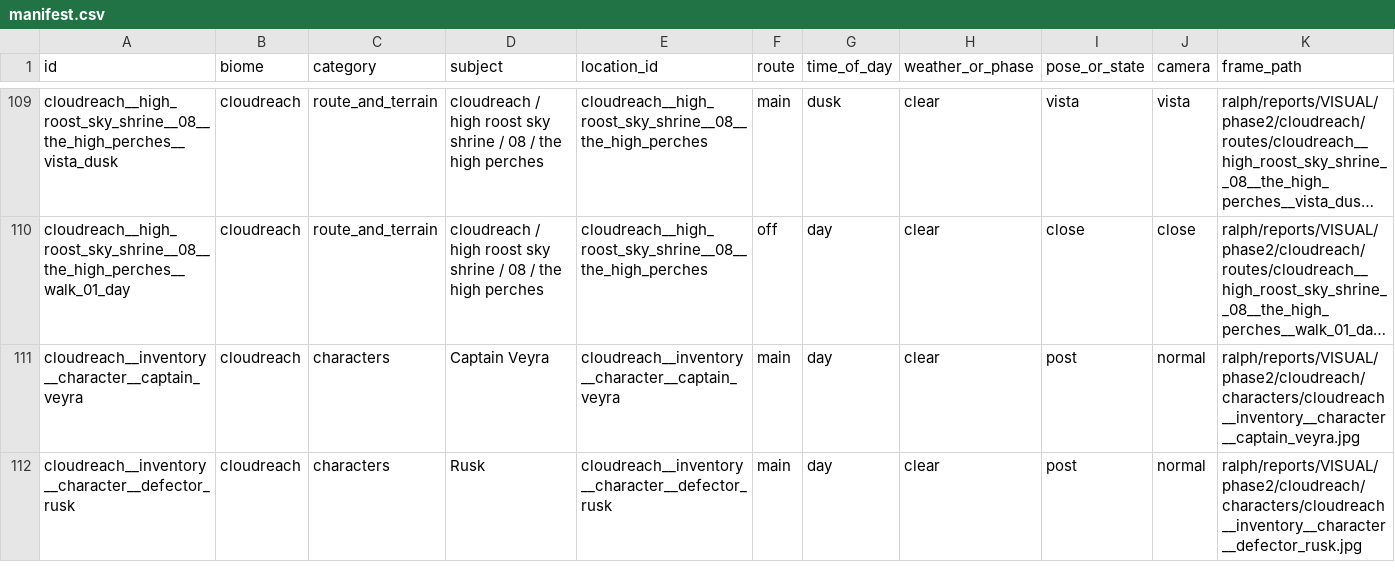
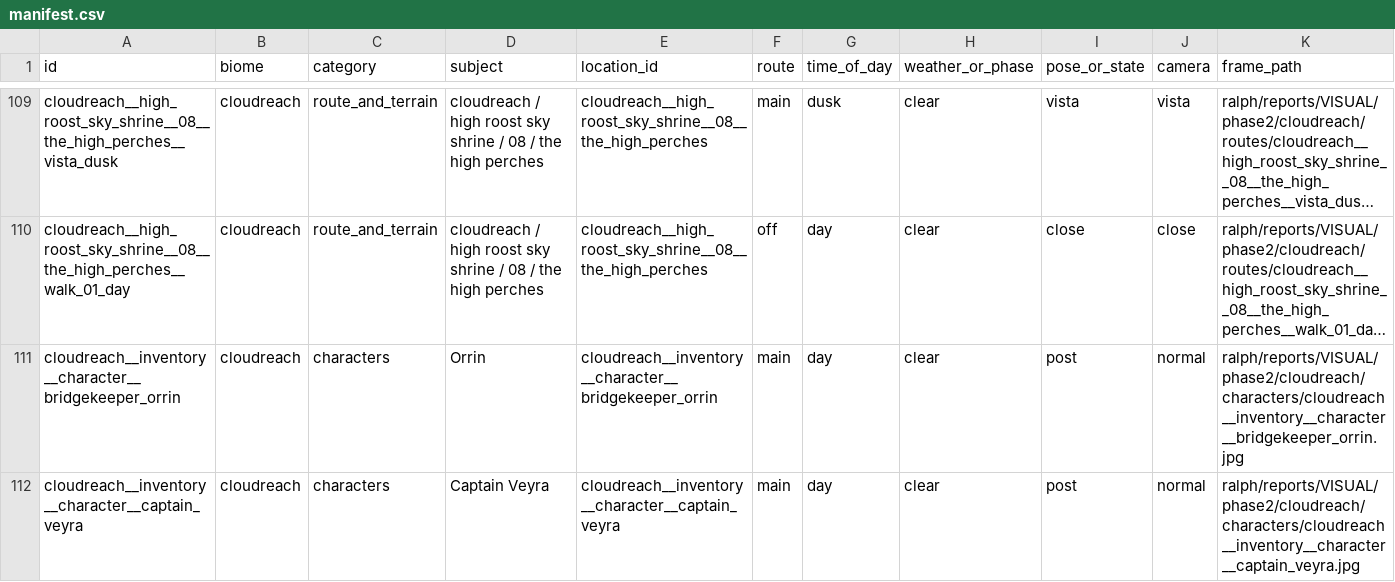
Before and after one commit to MJohnsonWellabe/Tetherbound, a CSV file: ralph/reports/VISUAL/phase2/cloudreach/manifest.csv, drawn as a sheet; only a part is shown, gaps mark what is left out; the shorter side is filled out with more unchanged rows; long unchanged cells end in …; rows hold the shown columns only; the diff covers the shown part only; the diff names each change by its address in the sheet, - before the commit and + after, or states it on an @@ line.

Commit message:
Record wider Cloudreach character post attempts

```diff
--- a/ralph/reports/VISUAL/phase2/cloudreach/manifest.csv
+++ b/ralph/reports/VISUAL/phase2/cloudreach/manifest.csv
+row 111: cloudreach__inventory__character__bridgekeeper_orrin | cloudreach | characters | Orrin | cloudreach__inventory__character__bridgekeeper_orrin | main | day | clear | post | normal | ralph/reports/VISUAL/phase2/cloudreach/characters/cloudreach__inventory__character__bridgekeeper_orrin.jpg
```
Also changed, not shown: 1 added row elsewhere in this file, 7 other files.
